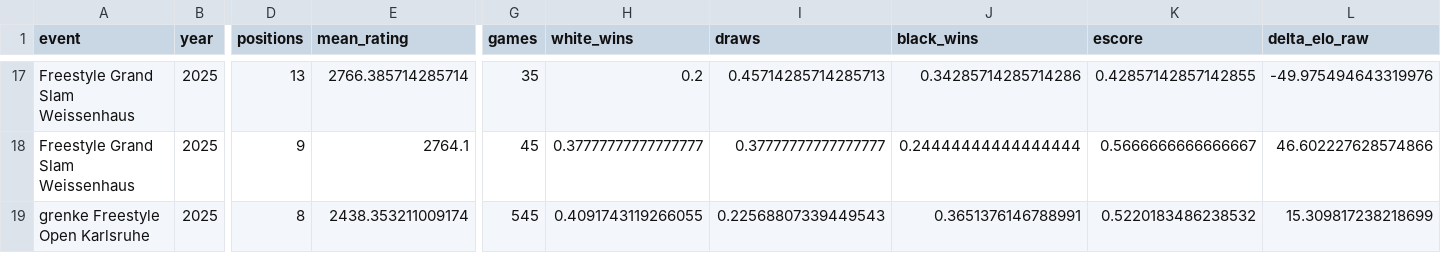
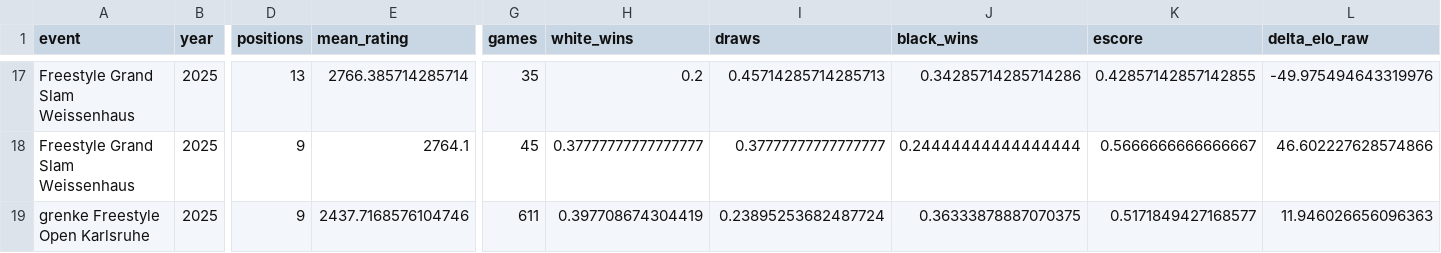
Before and after one commit to aaronsfox/chess960-analysis, a CSV file: results/masters960/masters960_events.csv, drawn as a sheet; only a part is shown, gaps mark what is left out; the diff names each change by its address in the sheet, - before the commit and + after, or states it on an @@ line.

```diff
--- a/results/masters960/masters960_events.csv
+++ b/results/masters960/masters960_events.csv
-D19 (positions): 8
+D19 (positions): 9
-E19 (mean_rating): 2438.353211009174
+E19 (mean_rating): 2437.7168576104746
-G19 (games): 545
+G19 (games): 611
-H19 (white_wins): 0.4091743119266055
+H19 (white_wins): 0.397708674304419
-I19 (draws): 0.22568807339449543
+I19 (draws): 0.23895253682487724
-J19 (black_wins): 0.3651376146788991
+J19 (black_wins): 0.36333878887070375
-K19 (escore): 0.5220183486238532
+K19 (escore): 0.5171849427168577
-L19 (delta_elo_raw): 15.309817238218699
+L19 (delta_elo_raw): 11.946026656096363
```
Also changed, not shown: results/masters960/masters960_levels.csv, results/masters960/masters960_pooled.csv, 20 other files.
